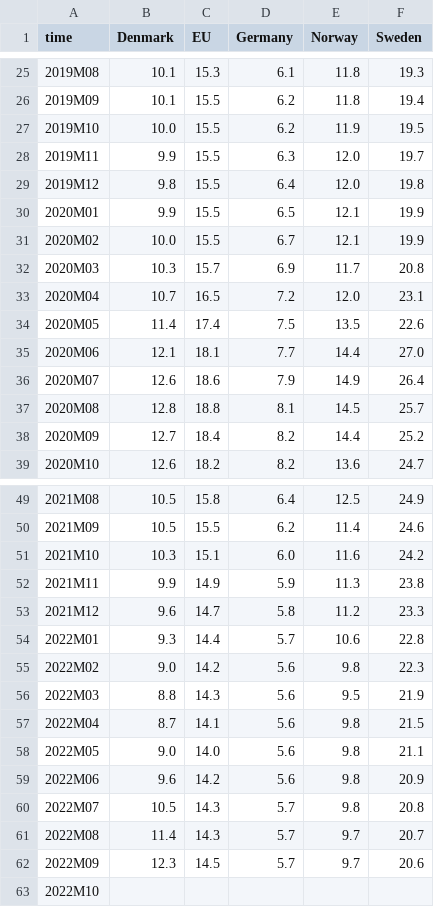
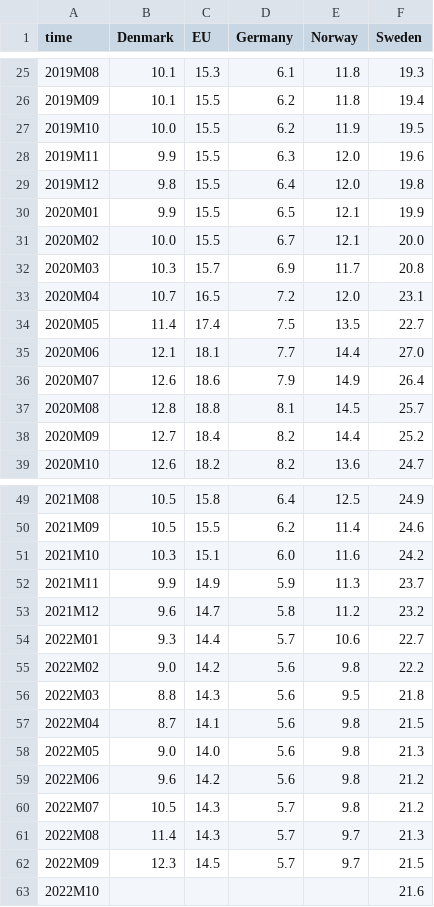
Before and after one commit to Qery-Data/NLM-Datatracker, a CSV file: data/Eurostat_arbeidsledighet_unge.csv, drawn as a sheet; only a part is shown, gaps mark what is left out; the diff covers the shown part only.

Commit message:
Latest data: Fri Nov 18 10:11:55 UTC 2022

```diff
--- a/data/Eurostat_arbeidsledighet_unge.csv
+++ b/data/Eurostat_arbeidsledighet_unge.csv
@@ -27,9 +27,9 @@ time,Denmark,EU,Germany,Norway,Sweden
 2019M10,10.0,15.5,6.2,11.9,19.5
-2019M11,9.9,15.5,6.3,12.0,19.7
+2019M11,9.9,15.5,6.3,12.0,19.6
 2019M12,9.8,15.5,6.4,12.0,19.8
 2020M01,9.9,15.5,6.5,12.1,19.9
-2020M02,10.0,15.5,6.7,12.1,19.9
+2020M02,10.0,15.5,6.7,12.1,20.0
 2020M03,10.3,15.7,6.9,11.7,20.8
 2020M04,10.7,16.5,7.2,12.0,23.1
-2020M05,11.4,17.4,7.5,13.5,22.6
+2020M05,11.4,17.4,7.5,13.5,22.7
 2020M06,12.1,18.1,7.7,14.4,27.0
@@ -51,13 +51,13 @@ time,Denmark,EU,Germany,Norway,Sweden
 2021M10,10.3,15.1,6.0,11.6,24.2
-2021M11,9.9,14.9,5.9,11.3,23.8
-2021M12,9.6,14.7,5.8,11.2,23.3
-2022M01,9.3,14.4,5.7,10.6,22.8
-2022M02,9.0,14.2,5.6,9.8,22.3
-2022M03,8.8,14.3,5.6,9.5,21.9
+2021M11,9.9,14.9,5.9,11.3,23.7
+2021M12,9.6,14.7,5.8,11.2,23.2
+2022M01,9.3,14.4,5.7,10.6,22.7
+2022M02,9.0,14.2,5.6,9.8,22.2
+2022M03,8.8,14.3,5.6,9.5,21.8
 2022M04,8.7,14.1,5.6,9.8,21.5
-2022M05,9.0,14.0,5.6,9.8,21.1
-2022M06,9.6,14.2,5.6,9.8,20.9
-2022M07,10.5,14.3,5.7,9.8,20.8
-2022M08,11.4,14.3,5.7,9.7,20.7
-2022M09,12.3,14.5,5.7,9.7,20.6
-2022M10,,,,,
+2022M05,9.0,14.0,5.6,9.8,21.3
+2022M06,9.6,14.2,5.6,9.8,21.2
+2022M07,10.5,14.3,5.7,9.8,21.2
+2022M08,11.4,14.3,5.7,9.7,21.3
+2022M09,12.3,14.5,5.7,9.7,21.5
+2022M10,,,,,21.6
```
Also changed, not shown: 3 edited cells elsewhere in this file, data/Eurostat_arbeidsledighet.csv.
